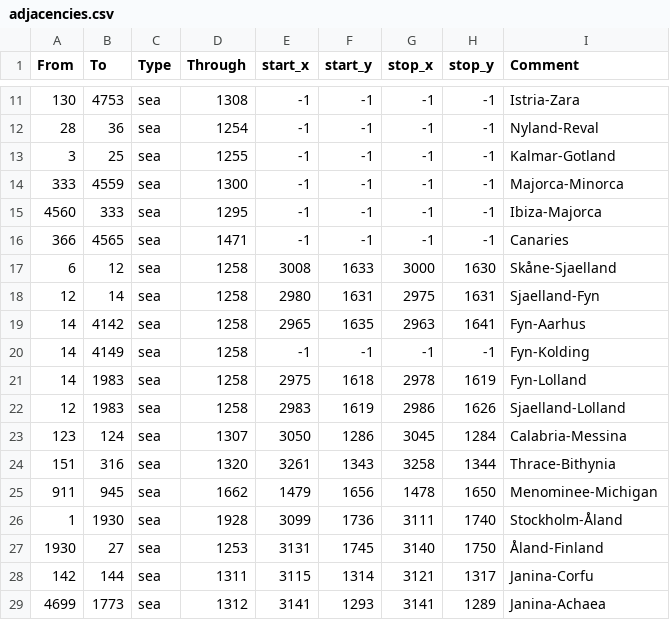
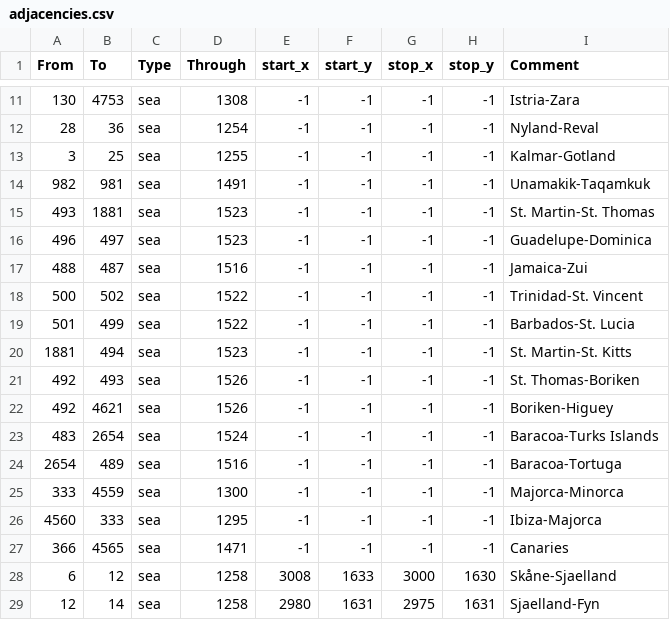
Before and after one commit to smeev653/bastard-mod, a CSV file: map/adjacencies.csv, drawn as a sheet; only a part is shown, gaps mark what is left out; the shorter side is filled out with more unchanged rows.

Commit message:
Caribbean and newfoundland straits added

```diff
--- a/map/adjacencies.csv
+++ b/map/adjacencies.csv
@@ -13,2 +13,13 @@ From;To;Type;Through;start_x;start_y;stop_x;stop_y;Comment
 3;25;sea;1255;-1;-1;-1;-1;Kalmar-Gotland
+982;981;sea;1491;-1;-1;-1;-1;Unamakik-Taqamkuk
+493;1881;sea;1523;-1;-1;-1;-1;St. Martin-St. Thomas
+496;497;sea;1523;-1;-1;-1;-1;Guadelupe-Dominica
+488;487;sea;1516;-1;-1;-1;-1;Jamaica-Zui
+500;502;sea;1522;-1;-1;-1;-1;Trinidad-St. Vincent
+501;499;sea;1522;-1;-1;-1;-1;Barbados-St. Lucia
+1881;494;sea;1523;-1;-1;-1;-1;St. Martin-St. Kitts
+492;493;sea;1526;-1;-1;-1;-1;St. Thomas-Boriken
+492;4621;sea;1526;-1;-1;-1;-1;Boriken-Higuey
+483;2654;sea;1524;-1;-1;-1;-1;Baracoa-Turks Islands
+2654;489;sea;1516;-1;-1;-1;-1;Baracoa-Tortuga
 333;4559;sea;1300;-1;-1;-1;-1;Majorca-Minorca
```
